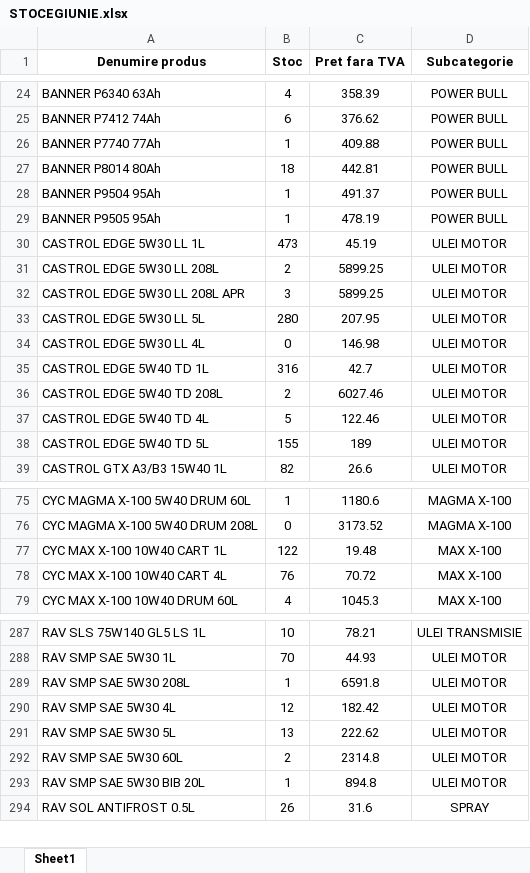
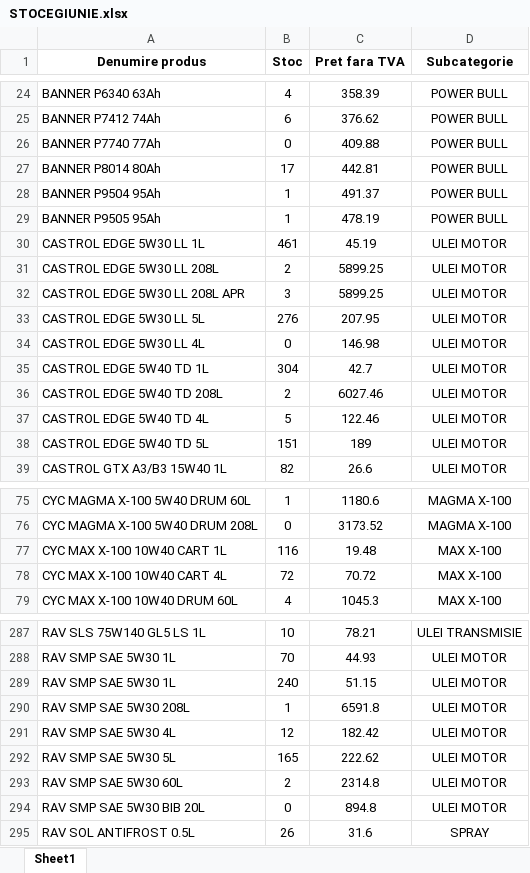
Before and after one commit to ab12slk-sys/dmautoravenol, an Excel workbook: STOCEGIUNIE.xlsx, sheet Sheet1, drawn as a sheet; only a part is shown, gaps mark what is left out; values as stored, in another font and other column widths than the file's, no borders; addresses are those after the commit; the diff covers the shown part only; the diff names each change by its address in the sheet, - before the commit and + after, or states it on an @@ line.

Commit message:
Add files via upload

```diff
--- a/STOCEGIUNIE.xlsx (sheet Sheet1)
+++ b/STOCEGIUNIE.xlsx (sheet Sheet1)
-B26 (Stoc): 1
+B26 (Stoc): 0
-B27 (Stoc): 18
+B27 (Stoc): 17
-B30 (Stoc): 473
+B30 (Stoc): 461
-B33 (Stoc): 280
+B33 (Stoc): 276
-B35 (Stoc): 316
+B35 (Stoc): 304
-B38 (Stoc): 155
+B38 (Stoc): 151
-B77 (Stoc): 122
+B77 (Stoc): 116
-B78 (Stoc): 76
+B78 (Stoc): 72
+row 289: RAV SMP SAE 5W30 1L | 240 | 51.15 | ULEI MOTOR
-B292 (Stoc): 13
+B292 (Stoc): 165
-B294 (Stoc): 1
+B294 (Stoc): 0
```
Also changed, not shown: 19 edited cells elsewhere in this sheet.
